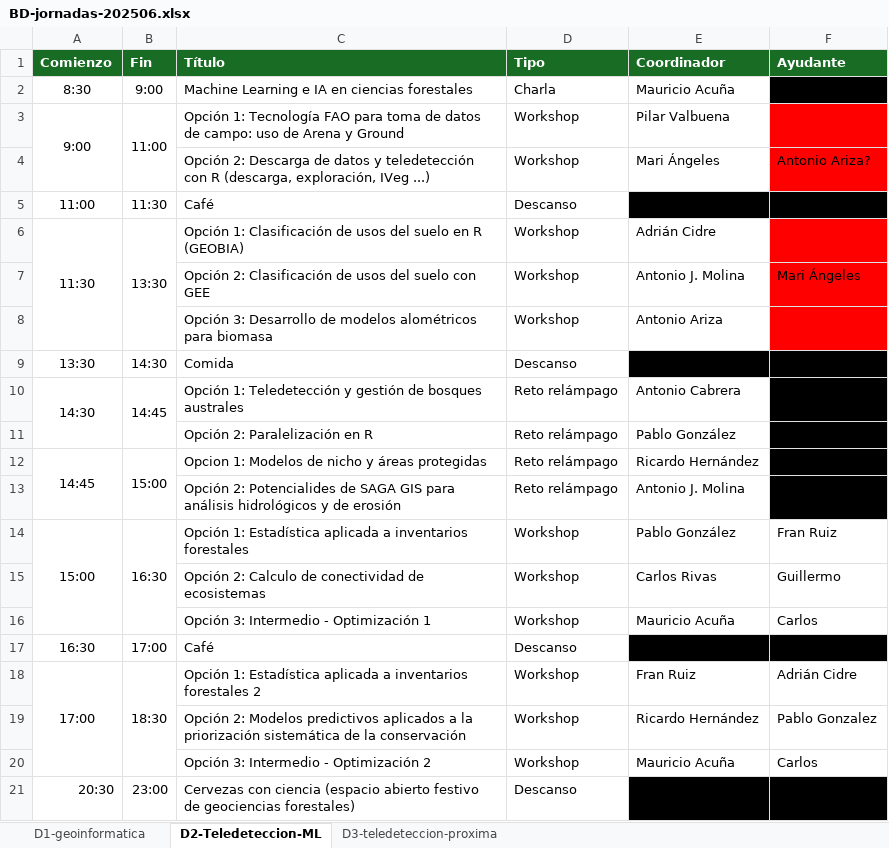
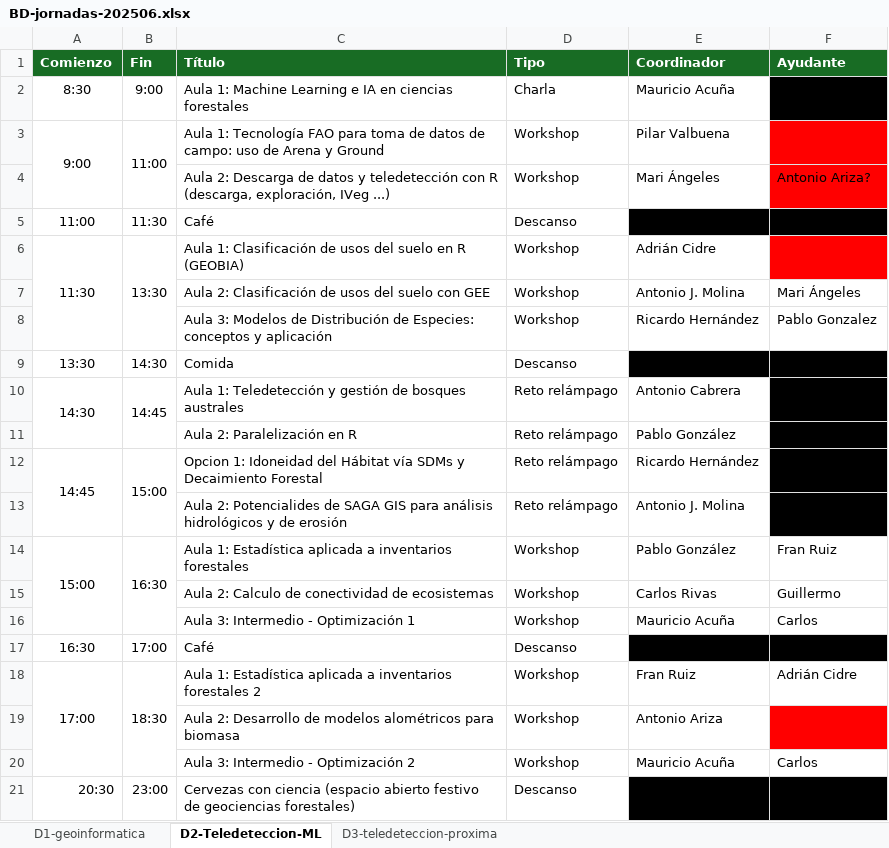
Before and after one commit to Cidree/BD-sschool-2025-web, an Excel workbook: 00_assets/data/BD-jornadas-202506.xlsx, sheet D2-Teledeteccion-ML, drawn as a sheet; values as stored, in another font and other column widths than the file's, no borders; removed rows and columns are numbered as before the commit, all else as after; the diff names each change by its address in the sheet, - before the commit and + after, or states it on an @@ line.

Commit message:
remove renv, add pablo, edit calendar

```diff
--- a/00_assets/data/BD-jornadas-202506.xlsx (sheet D2-Teledeteccion-ML)
+++ b/00_assets/data/BD-jornadas-202506.xlsx (sheet D2-Teledeteccion-ML)
-C2 (Título): Machine Learning…
+C2 (Título): Aula 1: Machine Learning…
-C3 (Título): Opción 1: Tecnología…
+C3 (Título): Aula 1: Tecnología…
-C4 (Título): Opción 2: Descarga…
+C4 (Título): Aula 2: Descarga…
-C6 (Título): Opción 1: Clasificación…
+C6 (Título): Aula 1: Clasificación…
-C7 (Título): Opción 2: Clasificación…
+C7 (Título): Aula 2: Clasificación…
-F7 fill: #FF0000
+F7 fill: none
-row 8:  |  | Opción 3: Desarrollo de modelos alométricos para biomasa | Workshop | Antonio Ariza
+row 8:  |  | Aula 3: Modelos de Distribución de Especies: conceptos y aplicación | Workshop | Ricardo Hernández | Pablo Gonzalez
-C10 (Título): Opción 1: Teledetección…
+C10 (Título): Aula 1: Teledetección…
-C11 (Título): Opción 2: Paralelización en R
+C11 (Título): Aula 2: Paralelización en R
-C12 (Título): Opcion 1: Modelos de nicho y áreas protegidas
+C12 (Título): Opcion 1: Idoneidad del Hábitat vía SDMs y Decaimiento Forestal
-C13 (Título): Opción 2: Potencialides…
+C13 (Título): Aula 2: Potencialides…
-C14 (Título): Opción 1: Estadística…
+C14 (Título): Aula 1: Estadística…
-C15 (Título): Opción 2: Calculo…
+C15 (Título): Aula 2: Calculo…
-C16 (Título): Opción 3: Intermedio - Optimización 1
+C16 (Título): Aula 3: Intermedio - Optimización 1
-C18 (Título): Opción 1: Estadística…
+C18 (Título): Aula 1: Estadística…
-row 19:  |  | Opción 2: Modelos predictivos aplicados a la priorización sistemática de la conservación | Workshop | Ricardo Hernández | Pablo Gonzalez
+row 19:  |  | Aula 2: Desarrollo de modelos alométricos para biomasa | Workshop | Antonio Ariza
-C20 (Título): Opción 3: Intermedio - Optimización 2
+C20 (Título): Aula 3: Intermedio - Optimización 2
```
Also changed, not shown: sheet D1-geoinformatica, sheet D3-teledeteccion-proxima, 14 other files.
